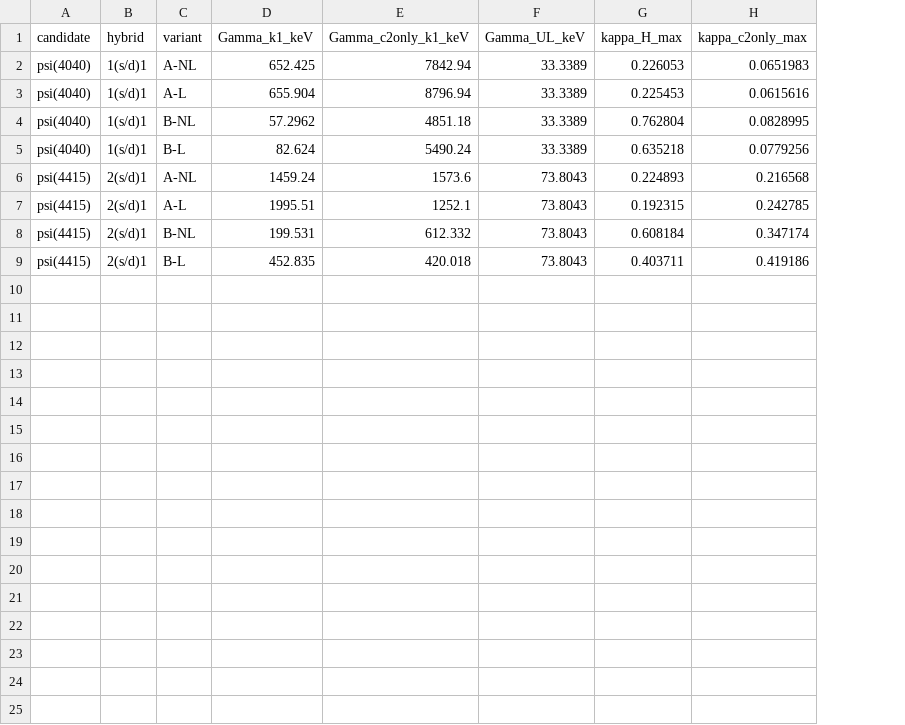
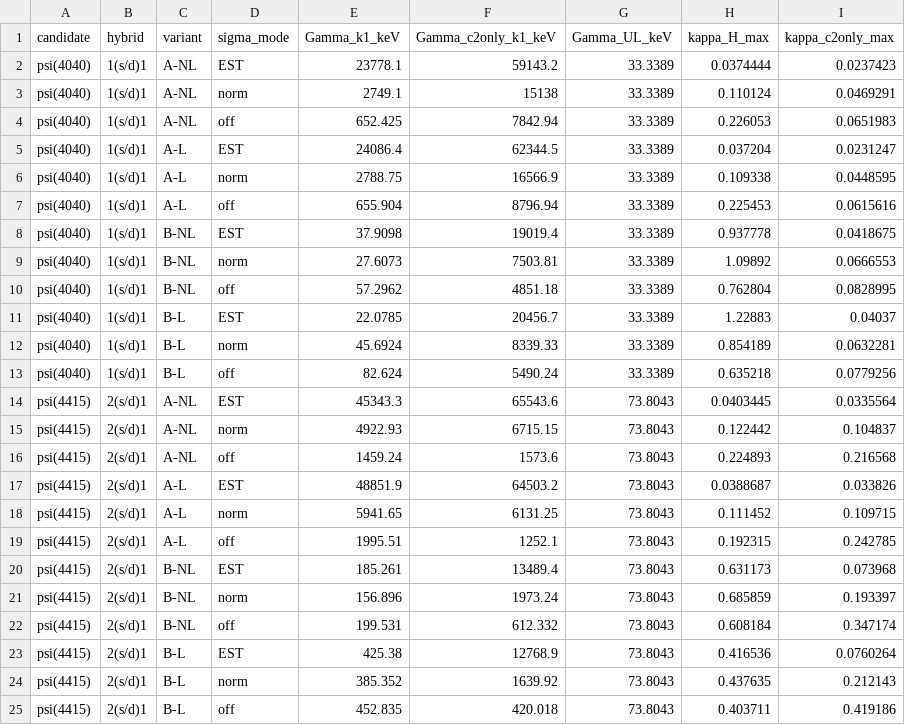
Before and after one commit to SandraToVa/EM_Pheno, a CSV file: results/hybrid_kappa_constraints.csv, drawn as a sheet; addresses are those after the commit; the diff names each change by its address in the sheet, - before the commit and + after, or states it on an @@ line.

```diff
--- a/results/hybrid_kappa_constraints.csv
+++ b/results/hybrid_kappa_constraints.csv
+column D (sigma_mode), row 4: off; row 7: off; row 10: off; row 13: off; row 16: off; row 19: off; row 22: off; row 25: off
+row 2: psi(4040) | 1(s/d)1 | A-NL | EST | 23778.1 | 59143.2 | 33.3389 | 0.0374444 | 0.0237423
+row 3: psi(4040) | 1(s/d)1 | A-NL | norm | 2749.1 | 15138 | 33.3389 | 0.110124 | 0.0469291
+row 5: psi(4040) | 1(s/d)1 | A-L | EST | 24086.4 | 62344.5 | 33.3389 | 0.037204 | 0.0231247
+row 6: psi(4040) | 1(s/d)1 | A-L | norm | 2788.75 | 16566.9 | 33.3389 | 0.109338 | 0.0448595
+row 8: psi(4040) | 1(s/d)1 | B-NL | EST | 37.9098 | 19019.4 | 33.3389 | 0.937778 | 0.0418675
+row 9: psi(4040) | 1(s/d)1 | B-NL | norm | 27.6073 | 7503.81 | 33.3389 | 1.09892 | 0.0666553
+row 11: psi(4040) | 1(s/d)1 | B-L | EST | 22.0785 | 20456.7 | 33.3389 | 1.22883 | 0.04037
+row 12: psi(4040) | 1(s/d)1 | B-L | norm | 45.6924 | 8339.33 | 33.3389 | 0.854189 | 0.0632281
+row 14: psi(4415) | 2(s/d)1 | A-NL | EST | 45343.3 | 65543.6 | 73.8043 | 0.0403445 | 0.0335564
+row 15: psi(4415) | 2(s/d)1 | A-NL | norm | 4922.93 | 6715.15 | 73.8043 | 0.122442 | 0.104837
+row 17: psi(4415) | 2(s/d)1 | A-L | EST | 48851.9 | 64503.2 | 73.8043 | 0.0388687 | 0.033826
+row 18: psi(4415) | 2(s/d)1 | A-L | norm | 5941.65 | 6131.25 | 73.8043 | 0.111452 | 0.109715
+row 20: psi(4415) | 2(s/d)1 | B-NL | EST | 185.261 | 13489.4 | 73.8043 | 0.631173 | 0.073968
+row 21: psi(4415) | 2(s/d)1 | B-NL | norm | 156.896 | 1973.24 | 73.8043 | 0.685859 | 0.193397
+row 23: psi(4415) | 2(s/d)1 | B-L | EST | 425.38 | 12768.9 | 73.8043 | 0.416536 | 0.0760264
+row 24: psi(4415) | 2(s/d)1 | B-L | norm | 385.352 | 1639.92 | 73.8043 | 0.437635 | 0.212143
```
Also changed, not shown: results/hybrid_predictions.csv, results/hybrid_spin1.csv, 36 other files.
